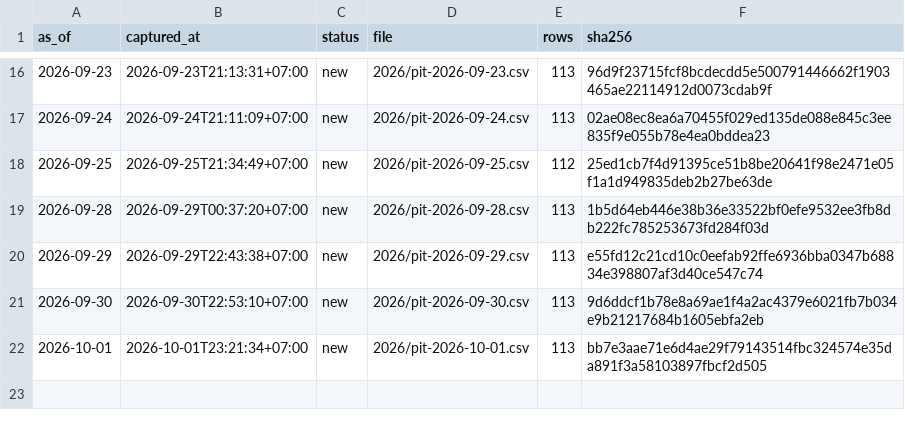
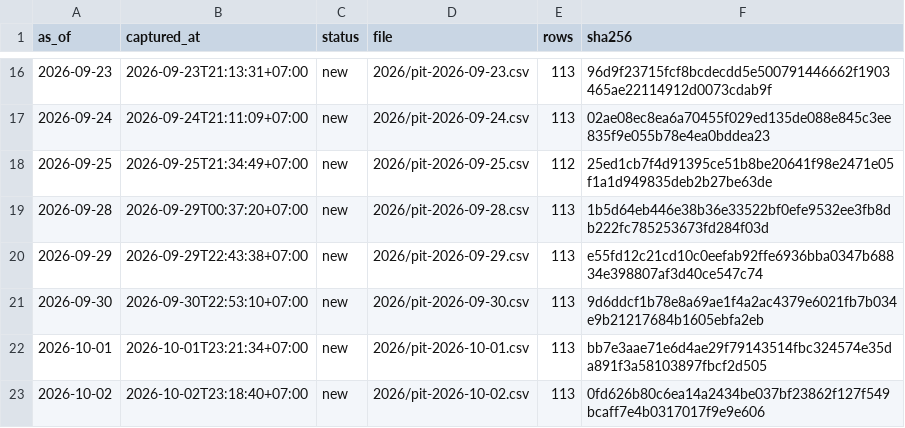
Before and after one commit to PTHAICAP/pthai-pit, a CSV file: pit/MANIFEST.csv, drawn as a sheet; only a part is shown, gaps mark what is left out.

```diff
--- a/pit/MANIFEST.csv
+++ b/pit/MANIFEST.csv
@@ -22 +22,2 @@ as_of,captured_at,status,file,rows,sha256
 2026-10-01,2026-10-01T23:21:34+07:00,new,2026/pit-2026-10-01.csv,113,bb7e3aae71e6d4ae29f79143514fbc324574e35da891f3a58103897fbcf2d505
+2026-10-02,2026-10-02T23:18:40+07:00,new,2026/pit-2026-10-02.csv,113,0fd626b80c6ea14a2434be037bf23862f127f549bcaff7e4b0317017f9e9e606
```
Also changed, not shown: pit/market/2026.csv, 7 other files.
